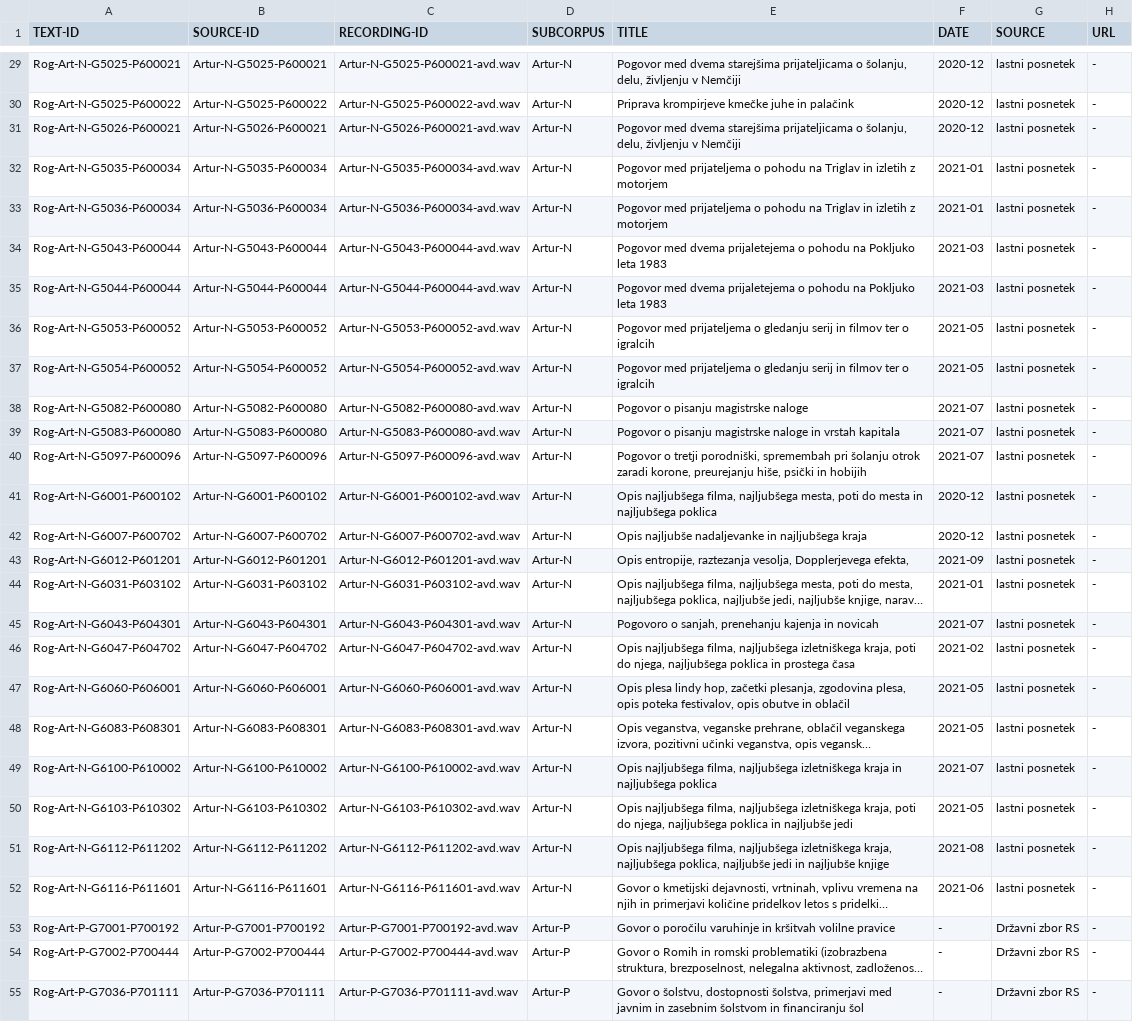
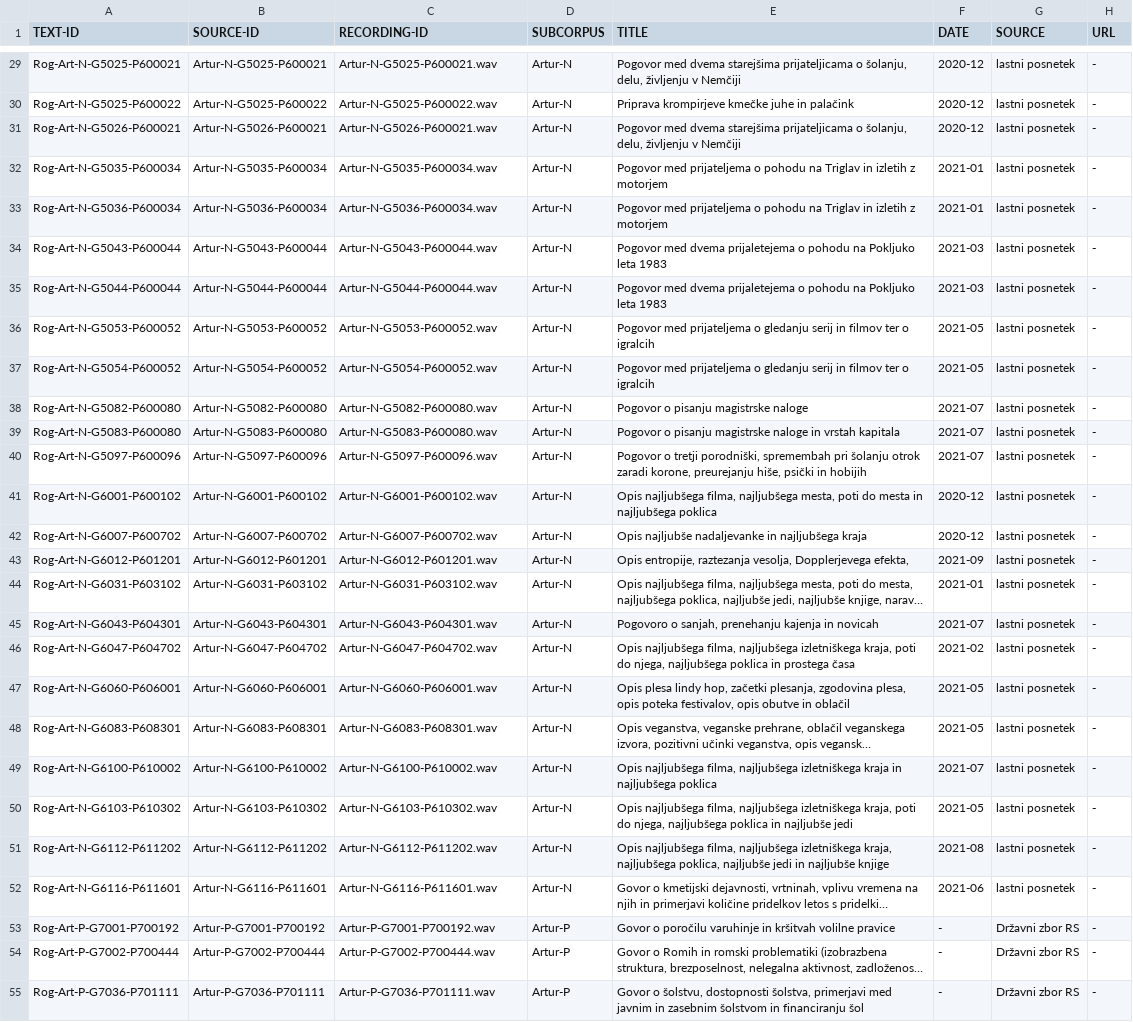
Before and after one commit to clarinsi/mezzanine_resources, a TSV file: ROG/ROG-Art/ROG-Art-speeches.tsv, drawn as a sheet; only a part is shown, gaps mark what is left out; long unchanged cells end in …; the diff covers the shown part only; the diff names each change by its address in the sheet, - before the commit and + after, or states it on an @@ line.

```diff
--- a/ROG/ROG-Art/ROG-Art-speeches.tsv
+++ b/ROG/ROG-Art/ROG-Art-speeches.tsv
-C29 (RECORDING-ID): Artur-N-G5025-P600021-avd.wav
+C29 (RECORDING-ID): Artur-N-G5025-P600021.wav
-C30 (RECORDING-ID): Artur-N-G5025-P600022-avd.wav
+C30 (RECORDING-ID): Artur-N-G5025-P600022.wav
-C31 (RECORDING-ID): Artur-N-G5026-P600021-avd.wav
+C31 (RECORDING-ID): Artur-N-G5026-P600021.wav
-C32 (RECORDING-ID): Artur-N-G5035-P600034-avd.wav
+C32 (RECORDING-ID): Artur-N-G5035-P600034.wav
-C33 (RECORDING-ID): Artur-N-G5036-P600034-avd.wav
+C33 (RECORDING-ID): Artur-N-G5036-P600034.wav
-C34 (RECORDING-ID): Artur-N-G5043-P600044-avd.wav
+C34 (RECORDING-ID): Artur-N-G5043-P600044.wav
-C35 (RECORDING-ID): Artur-N-G5044-P600044-avd.wav
+C35 (RECORDING-ID): Artur-N-G5044-P600044.wav
-C36 (RECORDING-ID): Artur-N-G5053-P600052-avd.wav
+C36 (RECORDING-ID): Artur-N-G5053-P600052.wav
-C37 (RECORDING-ID): Artur-N-G5054-P600052-avd.wav
+C37 (RECORDING-ID): Artur-N-G5054-P600052.wav
-C38 (RECORDING-ID): Artur-N-G5082-P600080-avd.wav
+C38 (RECORDING-ID): Artur-N-G5082-P600080.wav
-C39 (RECORDING-ID): Artur-N-G5083-P600080-avd.wav
+C39 (RECORDING-ID): Artur-N-G5083-P600080.wav
-C40 (RECORDING-ID): Artur-N-G5097-P600096-avd.wav
+C40 (RECORDING-ID): Artur-N-G5097-P600096.wav
-C41 (RECORDING-ID): Artur-N-G6001-P600102-avd.wav
+C41 (RECORDING-ID): Artur-N-G6001-P600102.wav
-C42 (RECORDING-ID): Artur-N-G6007-P600702-avd.wav
+C42 (RECORDING-ID): Artur-N-G6007-P600702.wav
-C43 (RECORDING-ID): Artur-N-G6012-P601201-avd.wav
+C43 (RECORDING-ID): Artur-N-G6012-P601201.wav
-C44 (RECORDING-ID): Artur-N-G6031-P603102-avd.wav
+C44 (RECORDING-ID): Artur-N-G6031-P603102.wav
-C45 (RECORDING-ID): Artur-N-G6043-P604301-avd.wav
+C45 (RECORDING-ID): Artur-N-G6043-P604301.wav
-C46 (RECORDING-ID): Artur-N-G6047-P604702-avd.wav
+C46 (RECORDING-ID): Artur-N-G6047-P604702.wav
-C47 (RECORDING-ID): Artur-N-G6060-P606001-avd.wav
+C47 (RECORDING-ID): Artur-N-G6060-P606001.wav
-C48 (RECORDING-ID): Artur-N-G6083-P608301-avd.wav
+C48 (RECORDING-ID): Artur-N-G6083-P608301.wav
-C49 (RECORDING-ID): Artur-N-G6100-P610002-avd.wav
+C49 (RECORDING-ID): Artur-N-G6100-P610002.wav
-C50 (RECORDING-ID): Artur-N-G6103-P610302-avd.wav
+C50 (RECORDING-ID): Artur-N-G6103-P610302.wav
-C51 (RECORDING-ID): Artur-N-G6112-P611202-avd.wav
+C51 (RECORDING-ID): Artur-N-G6112-P611202.wav
-C52 (RECORDING-ID): Artur-N-G6116-P611601-avd.wav
+C52 (RECORDING-ID): Artur-N-G6116-P611601.wav
-C53 (RECORDING-ID): Artur-P-G7001-P700192-avd.wav
+C53 (RECORDING-ID): Artur-P-G7001-P700192.wav
-C54 (RECORDING-ID): Artur-P-G7002-P700444-avd.wav
+C54 (RECORDING-ID): Artur-P-G7002-P700444.wav
-C55 (RECORDING-ID): Artur-P-G7036-P701111-avd.wav
+C55 (RECORDING-ID): Artur-P-G7036-P701111.wav
```
Also changed, not shown: 30 edited cells elsewhere in this file, ROG/ROG-Art/ROG-Art-speakers.tsv, 1 other file.
